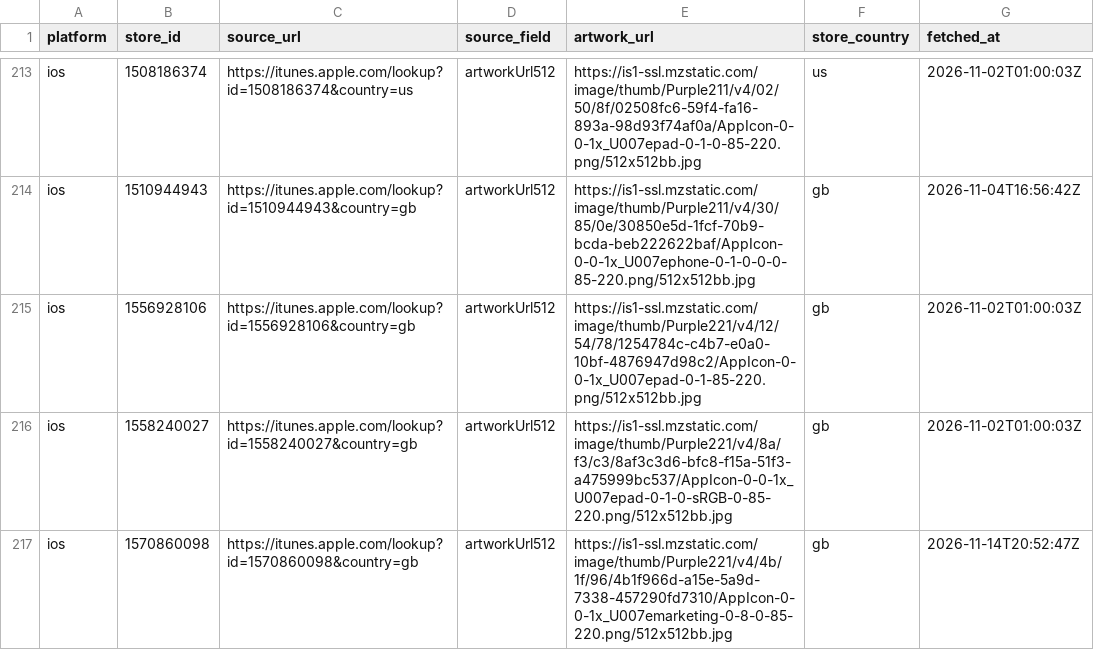
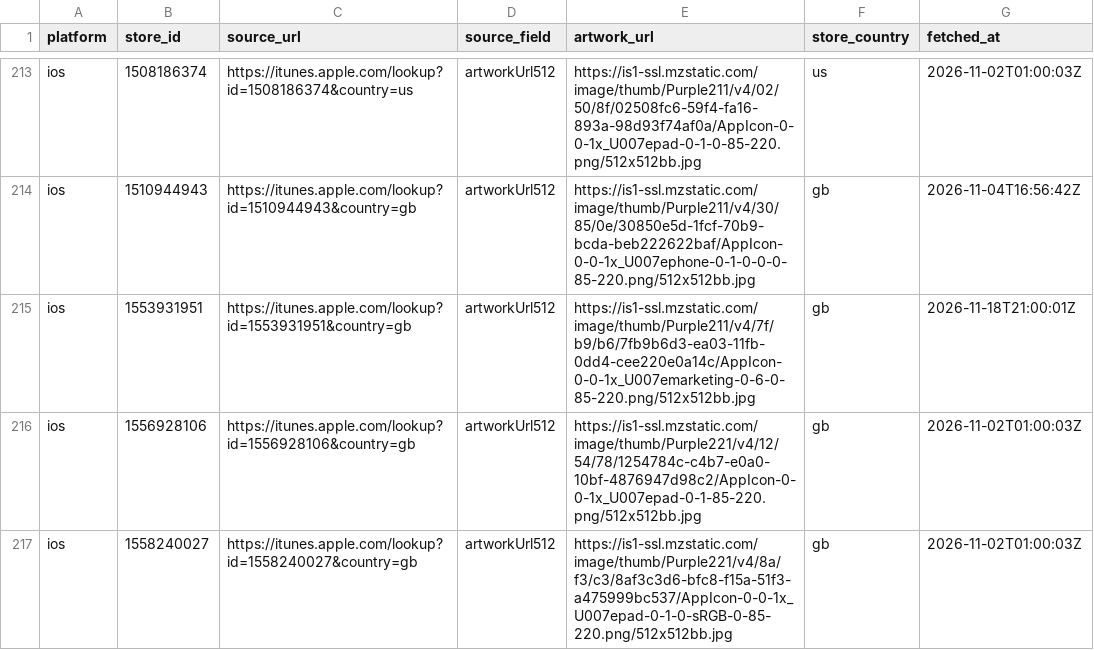
Before and after one commit to ashishkharche/tech-stack, a CSV file: data/icon-sources.csv, drawn as a sheet; only a part is shown, gaps mark what is left out; the shorter side is filled out with more unchanged rows.

```diff
--- a/data/icon-sources.csv
+++ b/data/icon-sources.csv
@@ -214,2 +214,3 @@ ios,1508186374,https://itunes.apple.com/lookup?id=1508186374&country=us,artworkU
 ios,1510944943,https://itunes.apple.com/lookup?id=1510944943&country=gb,artworkUrl512,https://is1-ssl.mzstatic.com/image/thumb/Purple211/v4/30/85/0e/30850e5d-1fcf-70b9-bcda-beb222622baf/AppIcon-0-0-1x_U007ephone-0-1-0-0-0-85-220.png/512x512bb.jpg,gb,2026-11-04T16:56:42Z
+ios,1553931951,https://itunes.apple.com/lookup?id=1553931951&country=gb,artworkUrl512,https://is1-ssl.mzstatic.com/image/thumb/Purple211/v4/7f/b9/b6/7fb9b6d3-ea03-11fb-0dd4-cee220e0a14c/AppIcon-0-0-1x_U007emarketing-0-6-0-85-220.png/512x512bb.jpg,gb,2026-11-18T21:00:01Z
 ios,1556928106,https://itunes.apple.com/lookup?id=1556928106&country=gb,artworkUrl512,https://is1-ssl.mzstatic.com/image/thumb/Purple221/v4/12/54/78/1254784c-c4b7-e0a0-10bf-4876947d98c2/AppIcon-0-0-1x_U007epad-0-1-85-220.png/512x512bb.jpg,gb,2026-11-02T01:00:03Z
```
Also changed, not shown: index.csv, sdks.csv, 31 other files.
